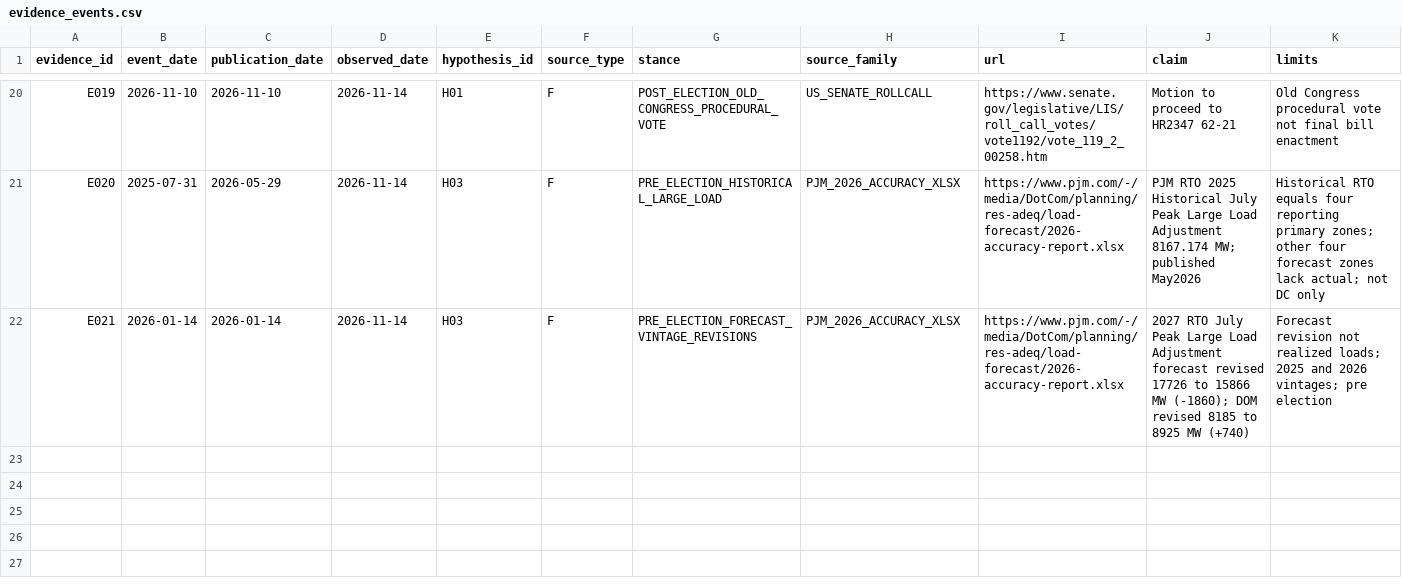
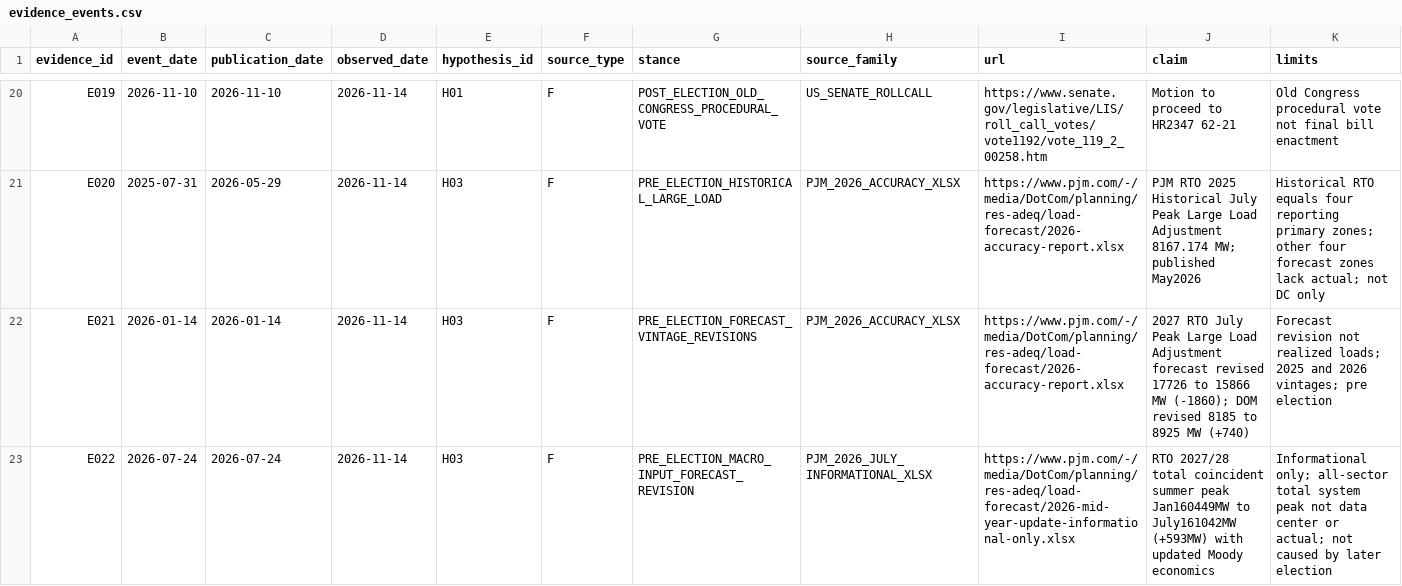
Before and after one commit to fweiger/AI_book, a CSV file: topics/us-2026-midterms-policy-ai-2029/data/evidence_events.csv, drawn as a sheet; only a part is shown, gaps mark what is left out; the diff names each change by its address in the sheet, - before the commit and + after, or states it on an @@ line.

Commit message:
research(TOPIC-011 H03): archive July 2026 PJM economics-only informational peak revision as pre-election control

```diff
--- a/topics/us-2026-midterms-policy-ai-2029/data/evidence_events.csv
+++ b/topics/us-2026-midterms-policy-ai-2029/data/evidence_events.csv
+row 23: E022 | 2026-07-24 | 2026-07-24 | 2026-11-14 | H03 | F | PRE_ELECTION_MACRO_INPUT_FORECAST_REVISION | PJM_2026_JULY_INFORMATIONAL_XLSX | https://www.pjm.com/-/media/DotCom/planning/res-adeq/load-forecast/2026-mid-year-update-informational-only.xlsx | RTO 2027/28 total coincident summer peak Jan160449MW to July161042MW (+593MW) with updated Moody economics | Informational only; all-sector total system peak not data center or actual; not caused by later election
```
Also changed, not shown: 12 other files.
